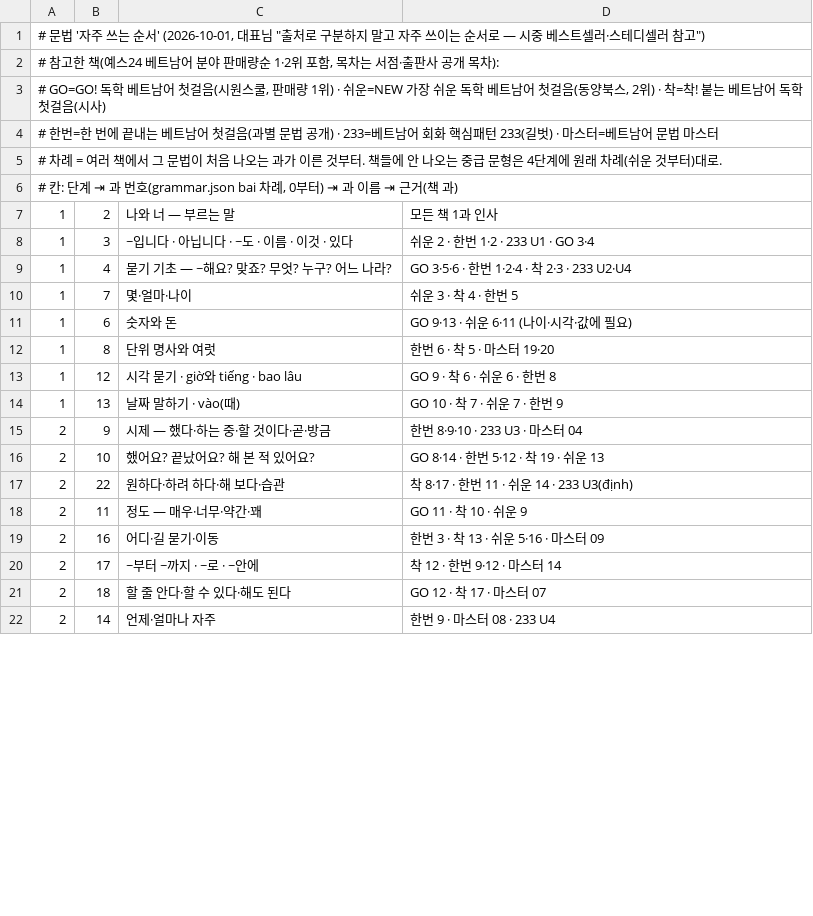
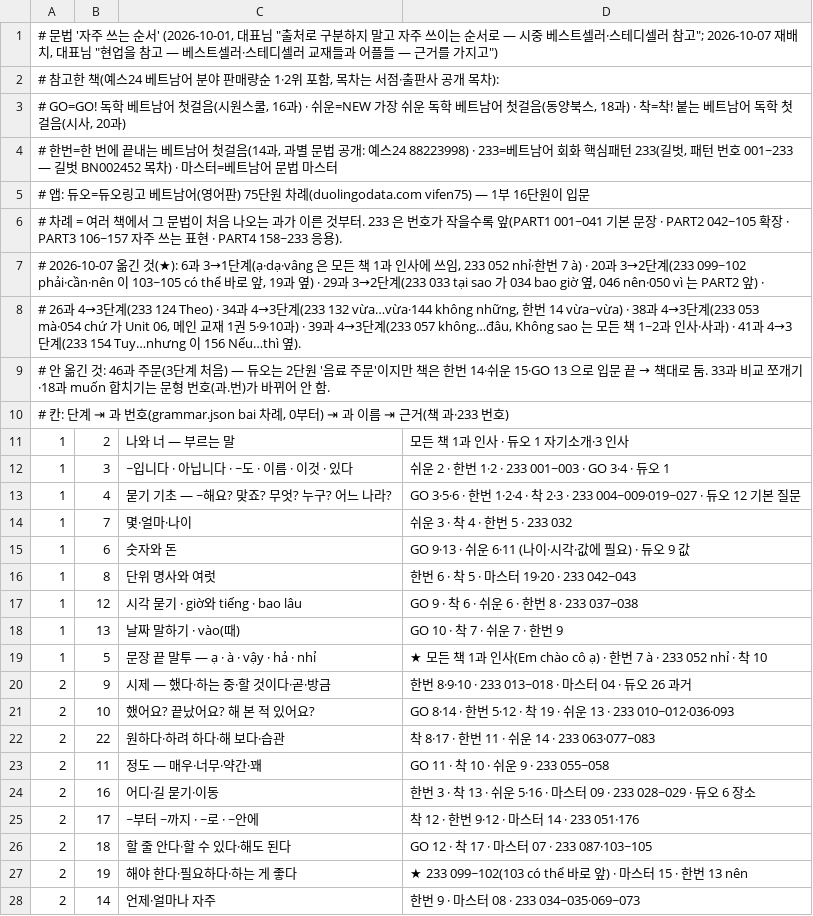
Before and after one commit to tpgus5119-coder/chaochao, a TSV file: tools/grammar_order/순서.tsv, drawn as a sheet; only a part is shown; the diff covers the shown part only.

```diff
--- a/tools/grammar_order/순서.tsv
+++ b/tools/grammar_order/순서.tsv
@@ -1,22 +1,28 @@
-# 문법 '자주 쓰는 순서' (2026-10-01, 대표님 "출처로 구분하지 말고 자주 쓰이는 순서로 — 시중 베스트셀러·스테디셀러 참고")
+# 문법 '자주 쓰는 순서' (2026-10-01, 대표님 "출처로 구분하지 말고 자주 쓰이는 순서로 — 시중 베스트셀러·스테디셀러 참고"; 2026-10-07 재배치, 대표님 "현업을 참고 — 베스트셀러·스테디셀러 교재들과 어플들 — 근거를 가지고")
 # 참고한 책(예스24 베트남어 분야 판매량순 1·2위 포함, 목차는 서점·출판사 공개 목차):
-#   GO=GO! 독학 베트남어 첫걸음(시원스쿨, 판매량 1위) · 쉬운=NEW 가장 쉬운 독학 베트남어 첫걸음(동양북스, 2위) · 착=착! 붙는 베트남어 독학 첫걸음(시사)
-#   한번=한 번에 끝내는 베트남어 첫걸음(과별 문법 공개) · 233=베트남어 회화 핵심패턴 233(길벗) · 마스터=베트남어 문법 마스터
-# 차례 = 여러 책에서 그 문법이 처음 나오는 과가 이른 것부터. 책들에 안 나오는 중급 문형은 4단계에 원래 차례(쉬운 것부터)대로.
-# 칸: 단계 ⇥ 과 번호(grammar.json bai 차례, 0부터) ⇥ 과 이름 ⇥ 근거(책 과)
-1	2	나와 너 — 부르는 말	모든 책 1과 인사
-1	3	~입니다 · 아닙니다 · ~도 · 이름 · 이것 · 있다	쉬운 2 · 한번 1·2 · 233 U1 · GO 3·4
-1	4	묻기 기초 — ~해요? 맞죠? 무엇? 누구? 어느 나라?	GO 3·5·6 · 한번 1·2·4 · 착 2·3 · 233 U2·U4
-1	7	몇·얼마·나이	쉬운 3 · 착 4 · 한번 5
-1	6	숫자와 돈	GO 9·13 · 쉬운 6·11 (나이·시각·값에 필요)
-1	8	단위 명사와 여럿	한번 6 · 착 5 · 마스터 19·20
-1	12	시각 묻기 · giờ와 tiếng · bao lâu	GO 9 · 착 6 · 쉬운 6 · 한번 8
+#   GO=GO! 독학 베트남어 첫걸음(시원스쿨, 16과) · 쉬운=NEW 가장 쉬운 독학 베트남어 첫걸음(동양북스, 18과) · 착=착! 붙는 베트남어 독학 첫걸음(시사, 20과)
+#   한번=한 번에 끝내는 베트남어 첫걸음(14과, 과별 문법 공개: 예스24 88223998) · 233=베트남어 회화 핵심패턴 233(길벗, 패턴 번호 001~233 — 길벗 BN002452 목차) · 마스터=베트남어 문법 마스터
+#   앱: 듀오=듀오링고 베트남어(영어판) 75단원 차례(duolingodata.com vifen75) — 1부 16단원이 입문
+# 차례 = 여러 책에서 그 문법이 처음 나오는 과가 이른 것부터. 233 은 번호가 작을수록 앞(PART1 001~041 기본 문장 · PART2 042~105 확장 · PART3 106~157 자주 쓰는 표현 · PART4 158~233 응용).
+# 2026-10-07 옮긴 것(★): 6과 3→1단계(ạ·dạ·vâng 은 모든 책 1과 인사에 쓰임, 233 052 nhỉ·한번 7 à) · 20과 3→2단계(233 099~102 phải·cần·nên 이 103~105 có thể 바로 앞, 19과 옆) · 29과 3→2단계(233 033 tại sao 가 034 bao giờ 옆, 046 nên·050 vì 는 PART2 앞) ·
+#   26과 4→3단계(233 124 Theo) · 34과 4→3단계(233 132 vừa…vừa·144 không những, 한번 14 vừa~vừa) · 38과 4→3단계(233 053 mà·054 chứ 가 Unit 06, 메인 교재 1권 5·9·10과) · 39과 4→3단계(233 057 không…đâu, Không sao 는 모든 책 1~2과 인사·사과) · 41과 4→3단계(233 154 Tuy…nhưng 이 156 Nếu…thì 옆).
+#   안 옮긴 것: 46과 주문(3단계 처음) — 듀오는 2단원 '음료 주문'이지만 책은 한번 14·쉬운 15·GO 13 으로 입문 끝 → 책대로 둠. 33과 비교 쪼개기·18과 muốn 합치기는 문형 번호(과.번)가 바뀌어 안 함.
+# 칸: 단계 ⇥ 과 번호(grammar.json bai 차례, 0부터) ⇥ 과 이름 ⇥ 근거(책 과·233 번호)
+1	2	나와 너 — 부르는 말	모든 책 1과 인사 · 듀오 1 자기소개·3 인사
+1	3	~입니다 · 아닙니다 · ~도 · 이름 · 이것 · 있다	쉬운 2 · 한번 1·2 · 233 001~003 · GO 3·4 · 듀오 1
+1	4	묻기 기초 — ~해요? 맞죠? 무엇? 누구? 어느 나라?	GO 3·5·6 · 한번 1·2·4 · 착 2·3 · 233 004~009·019~027 · 듀오 12 기본 질문
+1	7	몇·얼마·나이	쉬운 3 · 착 4 · 한번 5 · 233 032
+1	6	숫자와 돈	GO 9·13 · 쉬운 6·11 (나이·시각·값에 필요) · 듀오 9 값
+1	8	단위 명사와 여럿	한번 6 · 착 5 · 마스터 19·20 · 233 042~043
+1	12	시각 묻기 · giờ와 tiếng · bao lâu	GO 9 · 착 6 · 쉬운 6 · 한번 8 · 233 037~038
 1	13	날짜 말하기 · vào(때)	GO 10 · 착 7 · 쉬운 7 · 한번 9
-2	9	시제 — 했다·하는 중·할 것이다·곧·방금	한번 8·9·10 · 233 U3 · 마스터 04
-2	10	했어요? 끝났어요? 해 본 적 있어요?	GO 8·14 · 한번 5·12 · 착 19 · 쉬운 13
-2	22	원하다·하려 하다·해 보다·습관	착 8·17 · 한번 11 · 쉬운 14 · 233 U3(định)
-2	11	정도 — 매우·너무·약간·꽤	GO 11 · 착 10 · 쉬운 9
-2	16	어디·길 묻기·이동	한번 3 · 착 13 · 쉬운 5·16 · 마스터 09
-2	17	~부터 ~까지 · ~로 · ~안에	착 12 · 한번 9·12 · 마스터 14
-2	18	할 줄 안다·할 수 있다·해도 된다	GO 12 · 착 17 · 마스터 07
-2	14	언제·얼마나 자주	한번 9 · 마스터 08 · 233 U4
+1	5	문장 끝 말투 — ạ · à · vậy · hả · nhỉ	★ 모든 책 1과 인사(Em chào cô ạ) · 한번 7 à · 233 052 nhỉ · 착 10
+2	9	시제 — 했다·하는 중·할 것이다·곧·방금	한번 8·9·10 · 233 013~018 · 마스터 04 · 듀오 26 과거
+2	10	했어요? 끝났어요? 해 본 적 있어요?	GO 8·14 · 한번 5·12 · 착 19 · 쉬운 13 · 233 010~012·036·093
+2	22	원하다·하려 하다·해 보다·습관	착 8·17 · 한번 11 · 쉬운 14 · 233 063·077~083
+2	11	정도 — 매우·너무·약간·꽤	GO 11 · 착 10 · 쉬운 9 · 233 055~058
+2	16	어디·길 묻기·이동	한번 3 · 착 13 · 쉬운 5·16 · 마스터 09 · 233 028~029 · 듀오 6 장소
+2	17	~부터 ~까지 · ~로 · ~안에	착 12 · 한번 9·12 · 마스터 14 · 233 051·176
+2	18	할 줄 안다·할 수 있다·해도 된다	GO 12 · 착 17 · 마스터 07 · 233 087·103~105
+2	19	해야 한다·필요하다·하는 게 좋다	★ 233 099~102(103 có thể 바로 앞) · 마스터 15 · 한번 13 nên
+2	14	언제·얼마나 자주	한번 9 · 마스터 08 · 233 034~035·069~073
```
Also changed, not shown: 6 added rows, 8 removed rows and 20 edited cells elsewhere in this file, 37 other files.
